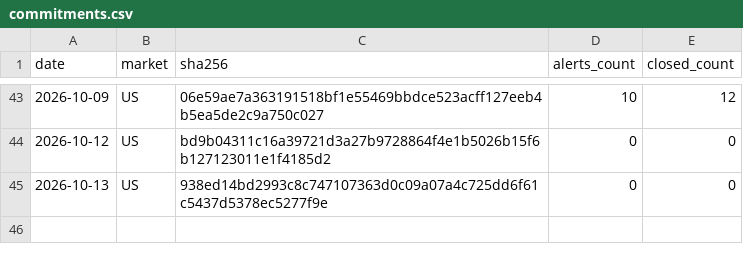
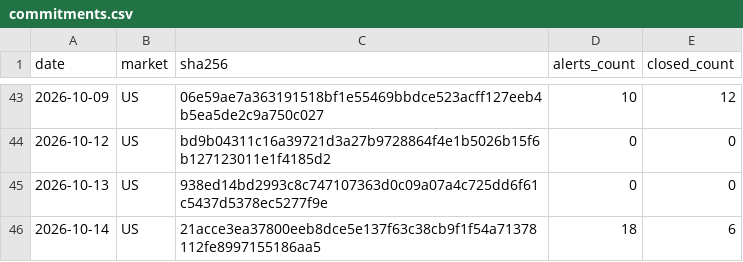
Before and after one commit to mystockade/mystockade-ledger, a CSV file: commitments.csv, drawn as a sheet; only a part is shown, gaps mark what is left out; the diff names each change by its address in the sheet, - before the commit and + after, or states it on an @@ line.

```diff
--- a/commitments.csv
+++ b/commitments.csv
+row 46: 2026-10-14 | US | 21acce3ea37800eeb8dce5e137f63c38cb9f1f54a71378112fe8997155186aa5 | 18 | 6
```
Also changed, not shown: 3 other files.
